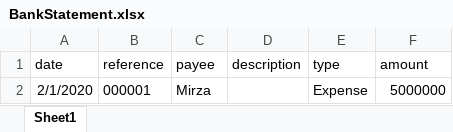
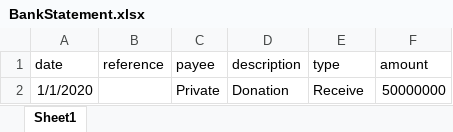
Before and after one commit to ekopalomino/betterwork, an Excel workbook: public/BankStatement.xlsx, sheet Sheet1, drawn as a sheet; values as stored, in another font and other column widths than the file's, no borders; removed rows and columns are numbered as before the commit, all else as after; the diff names each change by its address in the sheet, - before the commit and + after, or states it on an @@ line.

```diff
--- a/public/BankStatement.xlsx (sheet Sheet1)
+++ b/public/BankStatement.xlsx (sheet Sheet1)
-row 2: 2/1/2020 | 000001 | Mirza |  | Expense | 5000000
+row 2: 1/1/2020 |  | Private | Donation | Receive | 50000000
```
Also changed, not shown: 17 other files.
